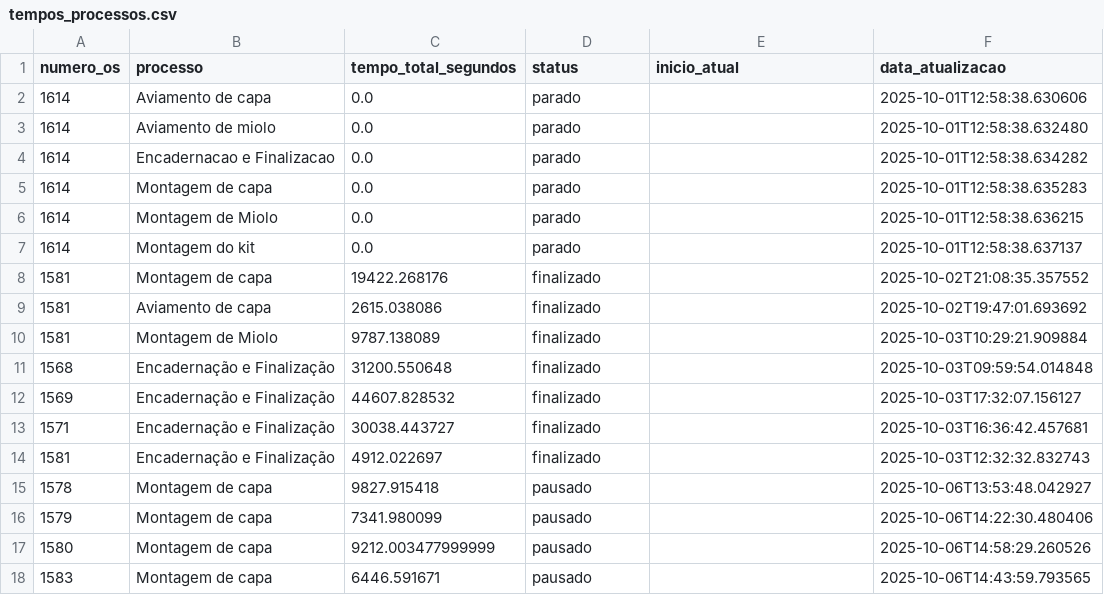
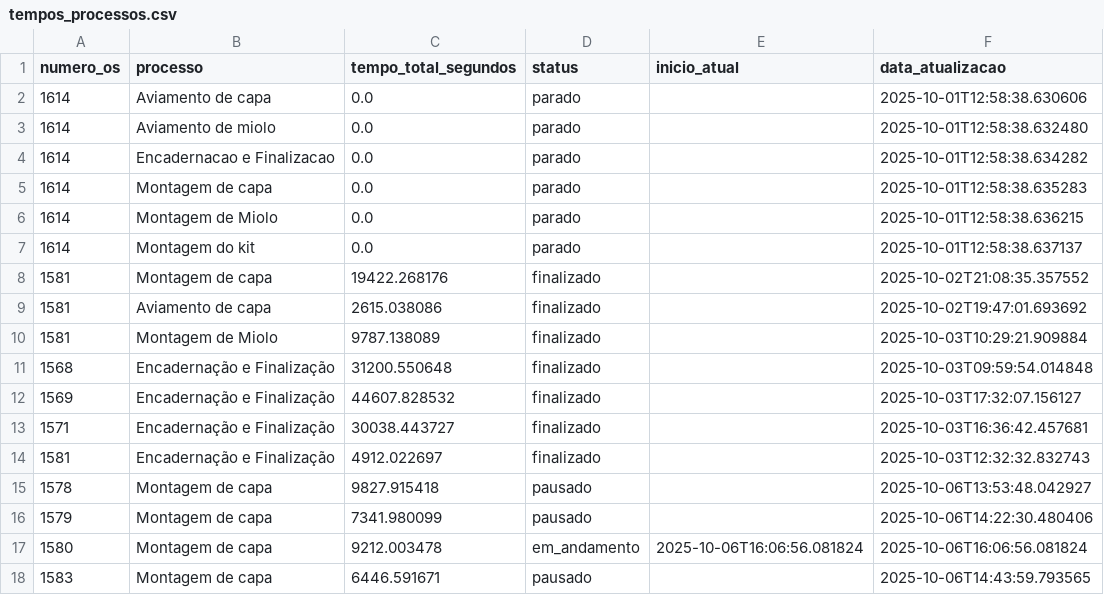
Before and after one commit to controleciceropapelaria-design/sistema-apontamento-tempos, a CSV file: tempos_processos.csv, drawn as a sheet.

Commit message:
Tempos atualizados - 06/10/2025 16:06

```diff
--- a/tempos_processos.csv
+++ b/tempos_processos.csv
@@ -16,3 +16,3 @@ numero_os,processo,tempo_total_segundos,status,inicio_atual,data_atualizacao
 1579,Montagem de capa,7341.980099,pausado,,2025-10-06T14:22:30.480406
-1580,Montagem de capa,9212.003477999999,pausado,,2025-10-06T14:58:29.260526
+1580,Montagem de capa,9212.003478,em_andamento,2025-10-06T16:06:56.081824,2025-10-06T16:06:56.081824
 1583,Montagem de capa,6446.591671,pausado,,2025-10-06T14:43:59.793565
```
